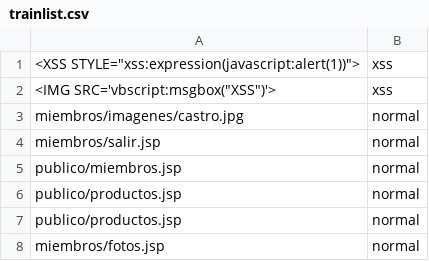
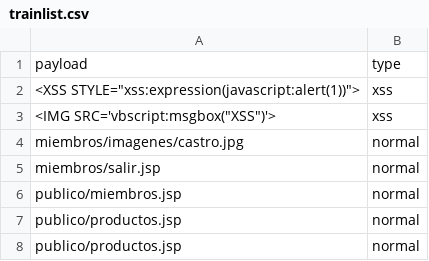
Before and after one commit to f5devcentral/ml_sqli_detector, a CSV file: trainlist.csv, drawn as a sheet; only a part is shown; the shorter side is filled out with more unchanged rows.

Commit message:
Added new trainlist

```diff
--- a/trainlist.csv
+++ b/trainlist.csv
@@ -1 +1,2 @@
+payload,type
 "<XSS STYLE=""xss:expression(javascript:alert(1))"">",xss
```
